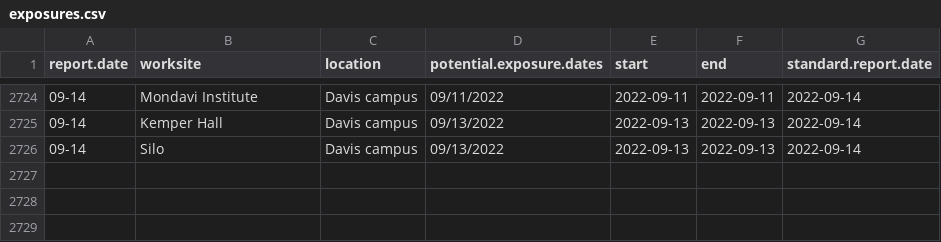
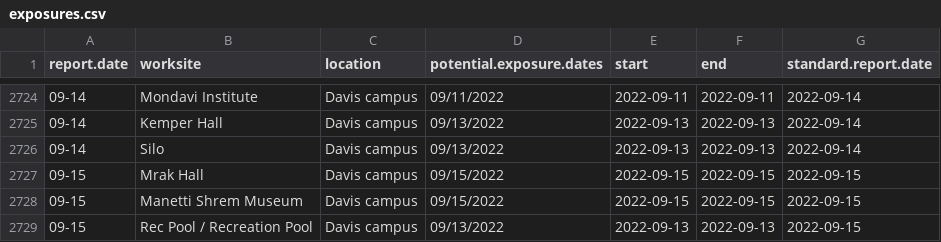
Before and after one commit to datalab-dev/covid_worksite_exposure, a CSV file: data/exposures.csv, drawn as a sheet; only a part is shown, gaps mark what is left out; the diff names each change by its address in the sheet, - before the commit and + after, or states it on an @@ line.

```diff
--- a/data/exposures.csv
+++ b/data/exposures.csv
+row 2727: 09-15 | Mrak Hall | Davis campus | 09/15/2022 | 2022-09-15 | 2022-09-15 | 2022-09-15
+row 2728: 09-15 | Manetti Shrem Museum | Davis campus | 09/15/2022 | 2022-09-15 | 2022-09-15 | 2022-09-15
+row 2729: 09-15 | Rec Pool / Recreation Pool | Davis campus | 09/13/2022 | 2022-09-13 | 2022-09-13 | 2022-09-15
```
Also changed, not shown: data/unmatched_buildings.csv, 2 other files.
